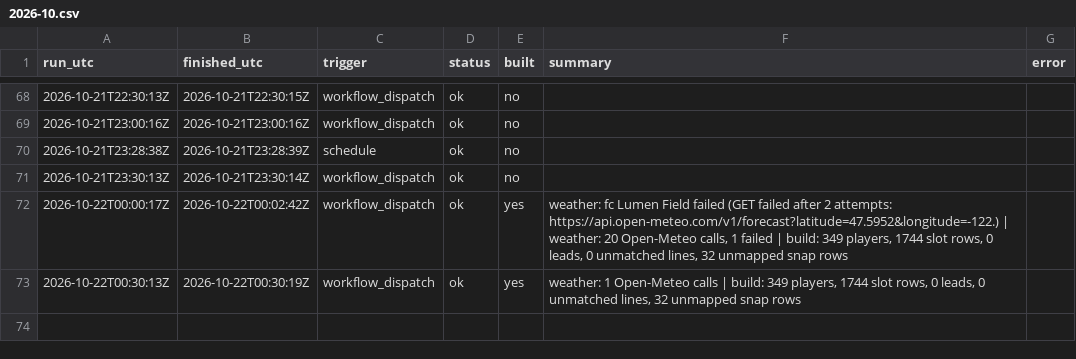
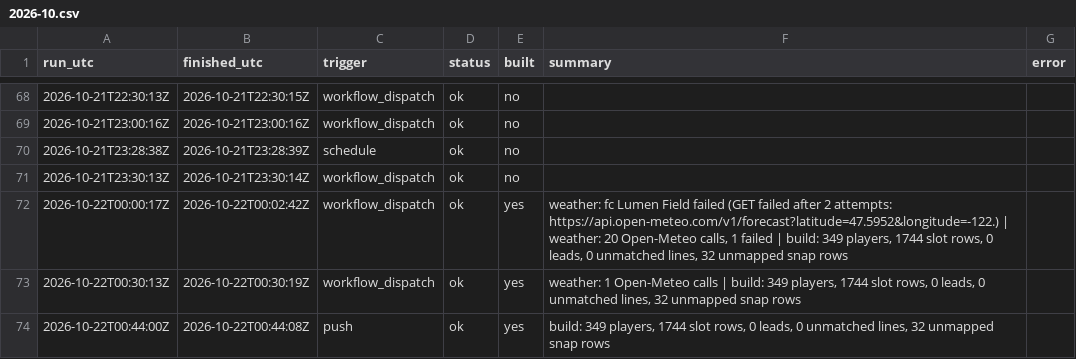
Before and after one commit to mvpeterson0-netizen/NFL-Odds-Tracker, a CSV file: data/runs/2026-10.csv, drawn as a sheet; only a part is shown, gaps mark what is left out.

```diff
--- a/data/runs/2026-10.csv
+++ b/data/runs/2026-10.csv
@@ -73 +73,2 @@ run_utc,finished_utc,trigger,status,built,summary,error
 2026-10-22T00:30:13Z,2026-10-22T00:30:19Z,workflow_dispatch,ok,yes,"weather: 1 Open-Meteo calls | build: 349 players, 1744 slot rows, 0 leads, 0 unmatched lines, 32 unmapped snap rows",
+2026-10-22T00:44:00Z,2026-10-22T00:44:08Z,push,ok,yes,"build: 349 players, 1744 slot rows, 0 leads, 0 unmatched lines, 32 unmapped snap rows",
```
Also changed, not shown: data/slots.csv, 3 other files.
